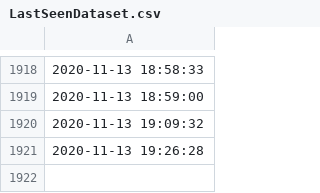
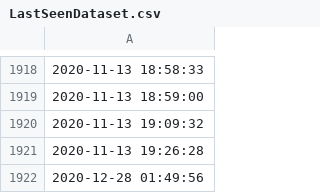
Before and after one commit to fedebotu/good-night-ml, a CSV file: data/LastSeenDataset.csv, drawn as a sheet; only a part is shown, gaps mark what is left out; the diff names each change by its address in the sheet, - before the commit and + after, or states it on an @@ line.

Commit message:
Fix data collector

```diff
--- a/data/LastSeenDataset.csv
+++ b/data/LastSeenDataset.csv
+row 1922: 2020-12-28 01:49:56
```
Also changed, not shown: 2 other files.
